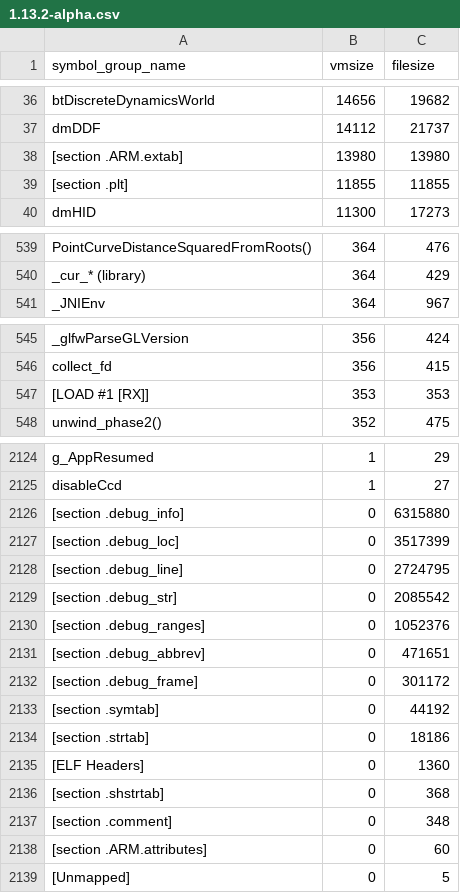
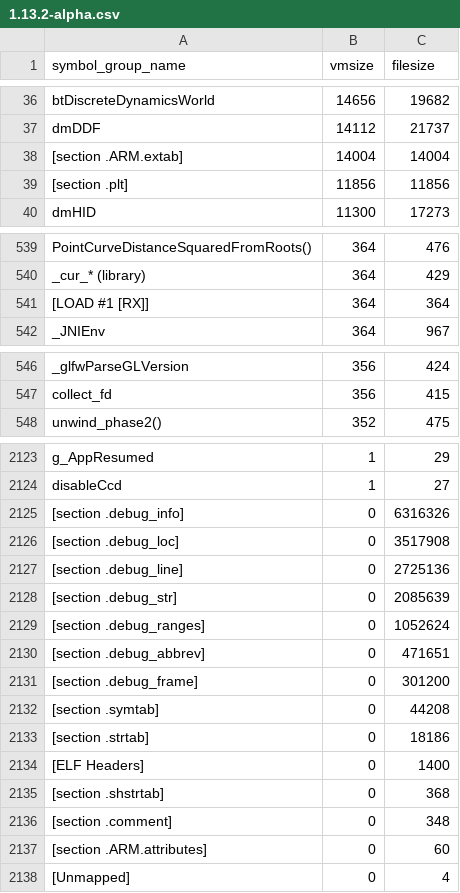
Before and after one commit to defold/build-size, a CSV file: size-analyzer/armv7-android/1.13.2-alpha.csv, drawn as a sheet; only a part is shown, gaps mark what is left out; the diff covers the shown part only.

Commit message:
Generated new size report and graph [skip ci]

```diff
--- a/size-analyzer/armv7-android/1.13.2-alpha.csv
+++ b/size-analyzer/armv7-android/1.13.2-alpha.csv
@@ -37,4 +37,4 @@ btDiscreteDynamicsWorld,14656,19682
 dmDDF,14112,21737
-[section .ARM.extab],13980,13980
-[section .plt],11855,11855
+[section .ARM.extab],14004,14004
+[section .plt],11856,11856
 dmHID,11300,17273
@@ -540,2 +540,3 @@ PointCurveDistanceSquaredFromRoots(),364,476
 _cur_* (library),364,429
+[LOAD #1 [RX]],364,364
 _JNIEnv,364,967
@@ -546,3 +547,2 @@ _glfwParseGLVersion,356,424
 collect_fd,356,415
-[LOAD #1 [RX]],353,353
 unwind_phase2(),352,475
@@ -2125,12 +2124,12 @@ g_AppResumed,1,29
 disableCcd,1,27
-[section .debug_info],0,6315880
-[section .debug_loc],0,3517399
-[section .debug_line],0,2724795
-[section .debug_str],0,2085542
-[section .debug_ranges],0,1052376
+[section .debug_info],0,6316326
+[section .debug_loc],0,3517908
+[section .debug_line],0,2725136
+[section .debug_str],0,2085639
+[section .debug_ranges],0,1052624
 [section .debug_abbrev],0,471651
-[section .debug_frame],0,301172
-[section .symtab],0,44192
+[section .debug_frame],0,301200
+[section .symtab],0,44208
 [section .strtab],0,18186
-[ELF Headers],0,1360
+[ELF Headers],0,1400
 [section .shstrtab],0,368
@@ -2138,2 +2137,2 @@ disableCcd,1,27
 [section .ARM.attributes],0,60
-[Unmapped],0,5
+[Unmapped],0,4
```
Also changed, not shown: 1 removed row and 5 edited cells elsewhere in this file, bob_report.csv, bundle_report.csv, 14 other files.
